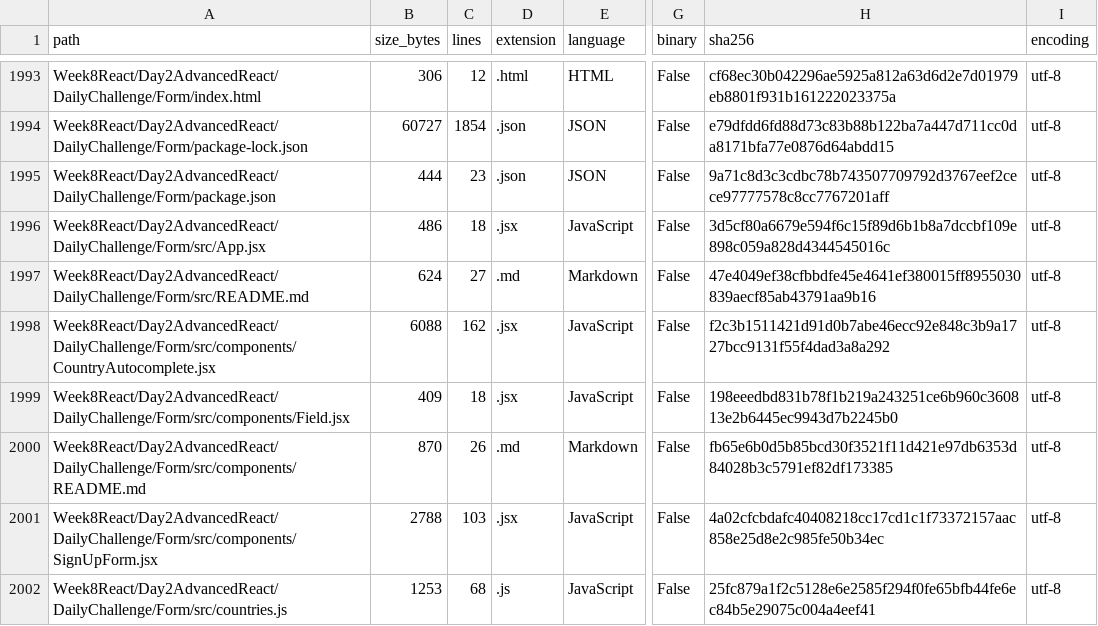
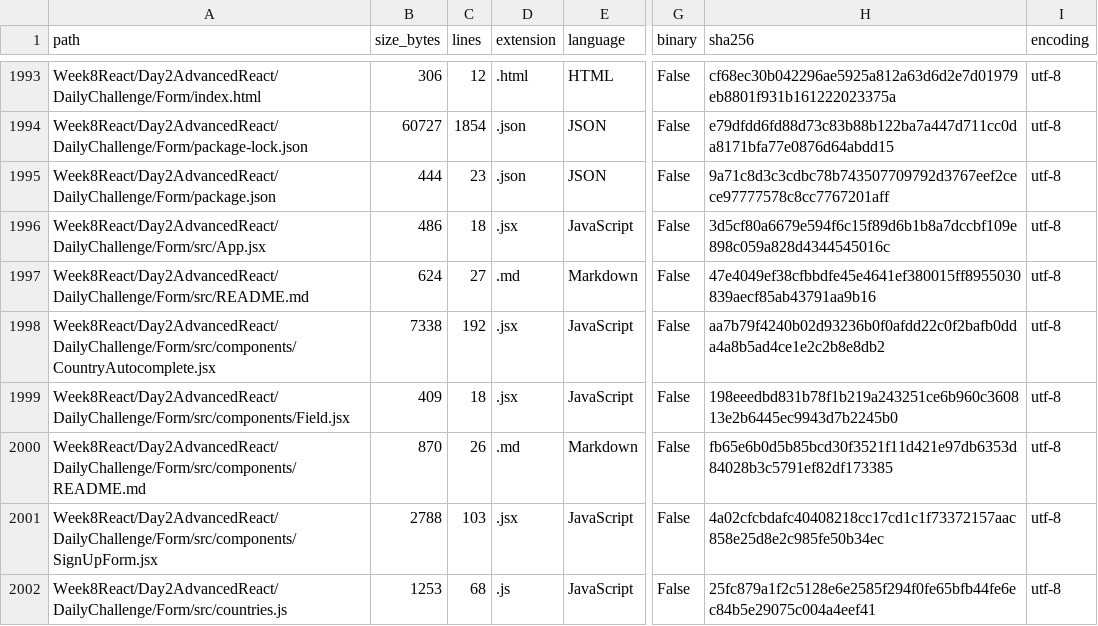
Before and after one commit to LiriothTeltanion/Fullstack2026, a CSV file: reports/catalog/file_inventory.csv, drawn as a sheet; only a part is shown, gaps mark what is left out; the diff covers the shown part only; the diff names each change by its address in the sheet, - before the commit and + after, or states it on an @@ line.

```diff
--- a/reports/catalog/file_inventory.csv
+++ b/reports/catalog/file_inventory.csv
-B1998 (size_bytes): 6088
+B1998 (size_bytes): 7338
-C1998 (lines): 162
+C1998 (lines): 192
-H1998 (sha256): f2c3b1511421d91d0b7abe46ecc92e848c3b9a1727bcc9131f55f4dad3a8a292
+H1998 (sha256): aa7b79f4240b02d93236b0f0afdd22c0f2bafb0dda4a8b5ad4ce1e2c2b8e8db2
```
Also changed, not shown: 1 added row and 23 edited cells elsewhere in this file, reports/catalog/exercise_catalog.csv, 12 other files.
